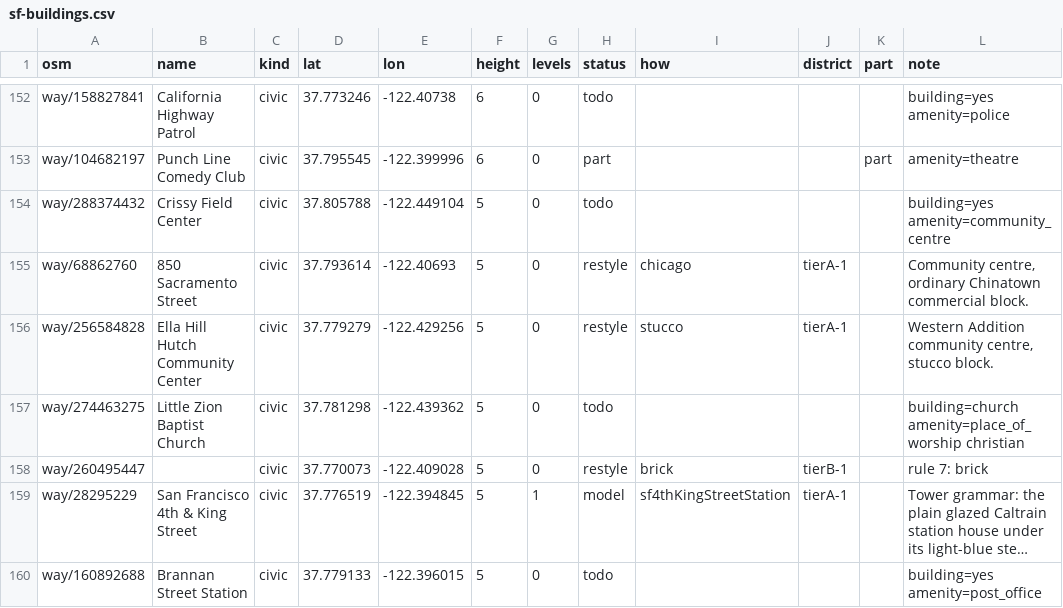
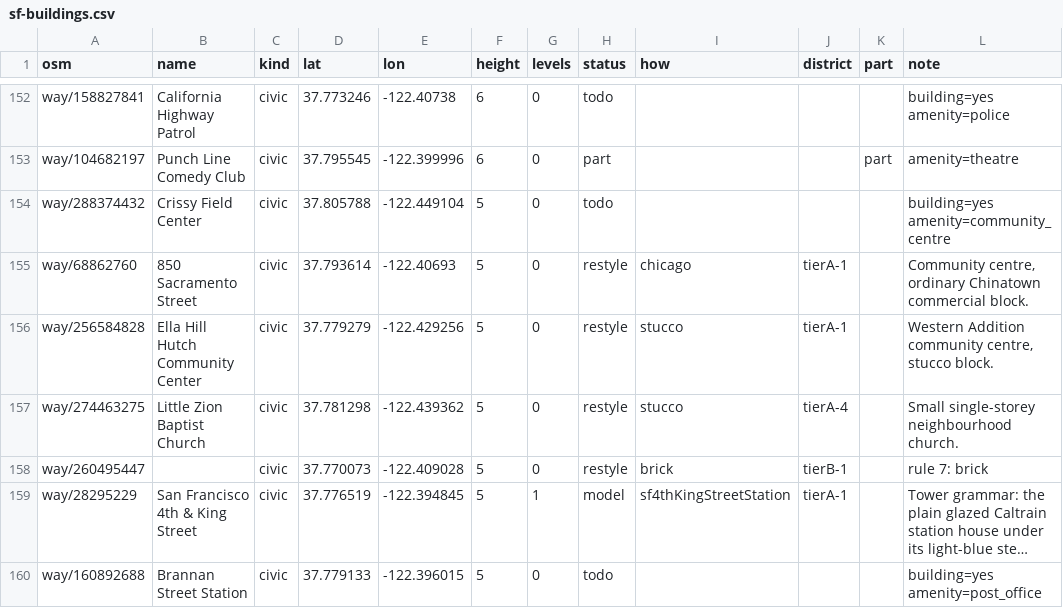
Before and after one commit to dfeldman/cityengine, a CSV file: docs/sf-buildings.csv, drawn as a sheet; only a part is shown, gaps mark what is left out; long unchanged cells end in …; the diff covers the shown part only.

```diff
--- a/docs/sf-buildings.csv
+++ b/docs/sf-buildings.csv
@@ -156,3 +156,3 @@ way/68862760,"850 Sacramento Street",civic,37.793614,-122.40693,5,0,restyle,chic
 way/256584828,"Ella Hill Hutch Community Center",civic,37.779279,-122.429256,5,0,restyle,stucco,tierA-1,,"Western Addition community centre, stucco block."
-way/274463275,"Little Zion Baptist Church",civic,37.781298,-122.439362,5,0,todo,,,,"building=church amenity=place_of_worship christian"
+way/274463275,"Little Zion Baptist Church",civic,37.781298,-122.439362,5,0,restyle,stucco,tierA-4,,"Small single-storey neighbourhood church."
 way/260495447,"",civic,37.770073,-122.409028,5,0,restyle,brick,tierB-1,,"rule 7: brick"
```
Also changed, not shown: 86 edited cells elsewhere in this file, 4 other files.
